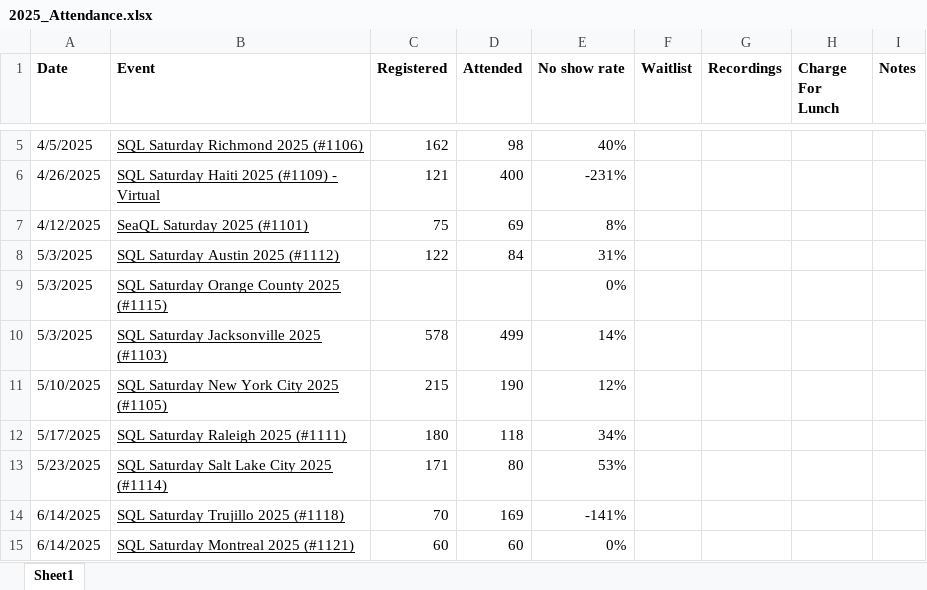
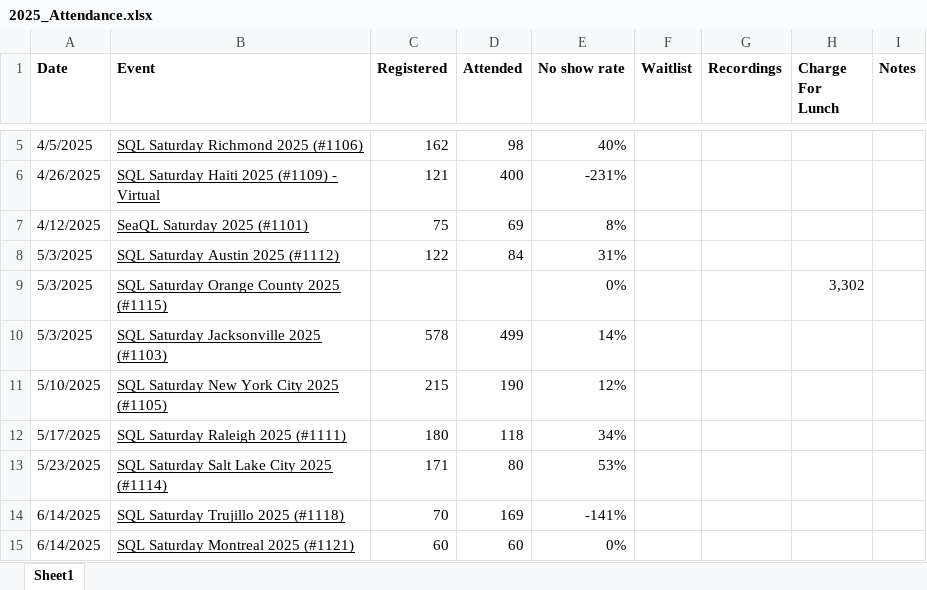
Before and after one commit to sqlsaturday/sqlsatwebsite, an Excel workbook: assets/misc/2025/2025_Attendance.xlsx, sheet Sheet1, drawn as a sheet; only a part is shown, gaps mark what is left out; values as stored, in another font and other column widths than the file's, no borders; the diff names each change by its address in the sheet, - before the commit and + after, or states it on an @@ line.

```diff
--- a/assets/misc/2025/2025_Attendance.xlsx (sheet Sheet1)
+++ b/assets/misc/2025/2025_Attendance.xlsx (sheet Sheet1)
-H9 (Charge For Lunch): (empty)
+H9 (Charge For Lunch): 3,302
```
Also changed, not shown: assets/misc/2026/2026_Attendance.xlsx, 3 other files.
